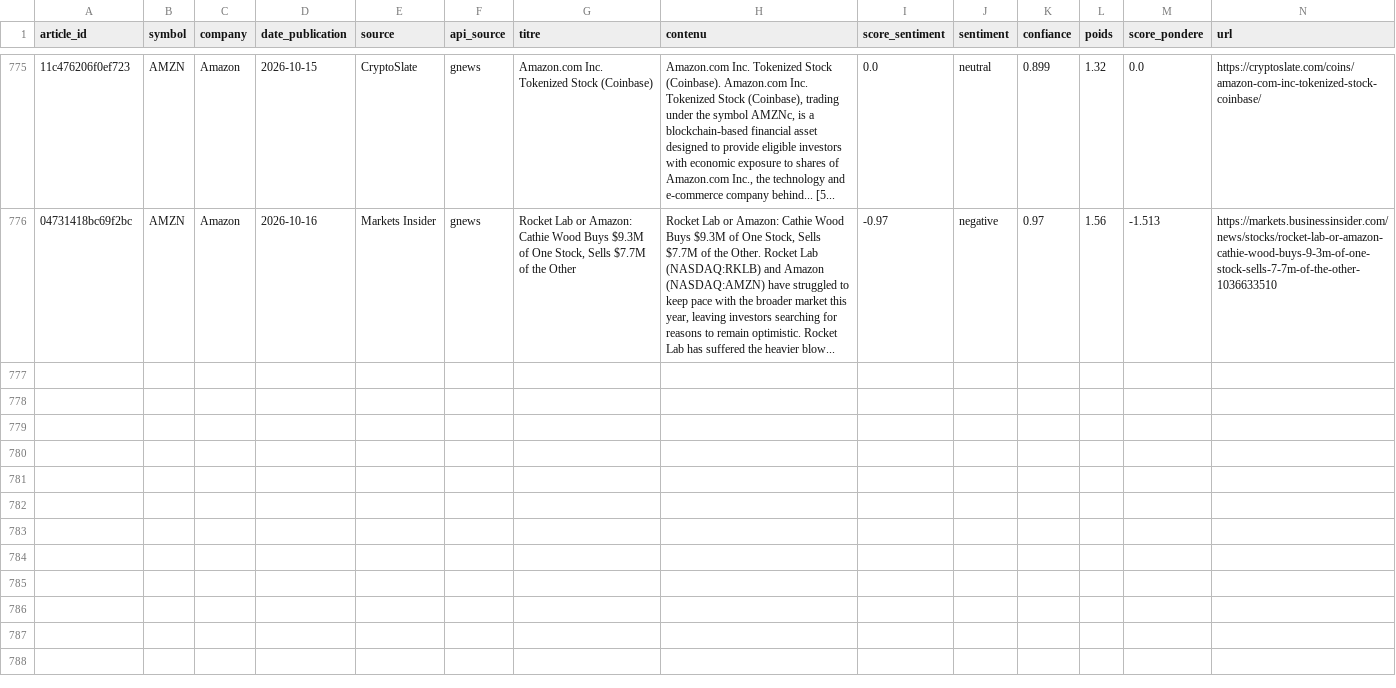
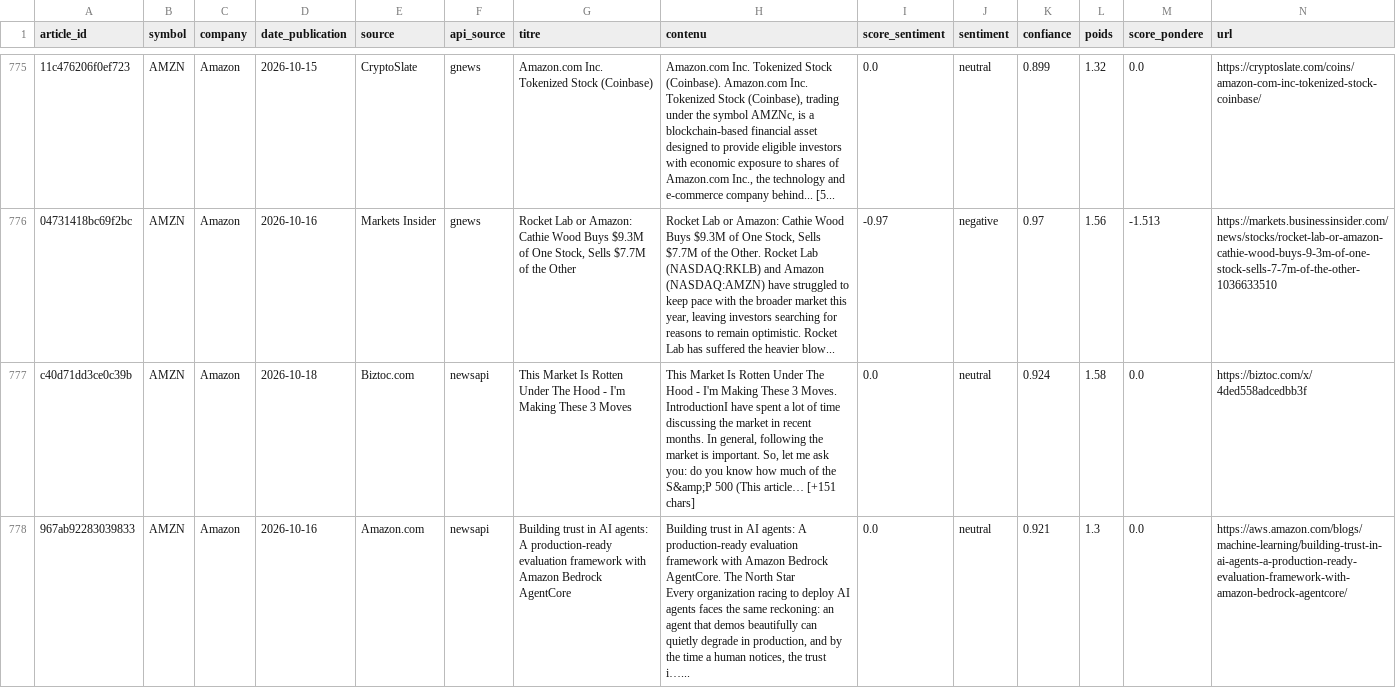
Before and after one commit to adam-hassen/stock-auto-update, a CSV file: data/articles_sentiment/AMZN.csv, drawn as a sheet; only a part is shown, gaps mark what is left out; rows hold the shown columns only; ↵ is a line break in a cell; the diff covers the shown part only; the diff names each change by its address in the sheet, - before the commit and + after, or states it on an @@ line.

```diff
--- a/data/articles_sentiment/AMZN.csv
+++ b/data/articles_sentiment/AMZN.csv
+row 777: c40d71dd3ce0c39b | AMZN | Amazon | 2026-10-18 | Biztoc.com | newsapi | This Market Is Rotten Under The Hood - I'm Making These 3 Moves | This Market Is Rotten Under The Hood - I'm Making These 3 Moves. IntroductionI have spent a lot of time discussing the market in recent months. In general, following the market is important. So, let me ask you: do you know how much of the S&amp;P 500 (This article… [+151 chars] | 0.0 | neutral | 0.924 | 1.58 | 0.0 | https://biztoc.com/x/4ded558adcedbb3f
+row 778: 967ab92283039833 | AMZN | Amazon | 2026-10-16 | Amazon.com | newsapi | Building trust in AI agents: A production-ready evaluation framework with Amazon Bedrock AgentCore | Building trust in AI agents: A production-ready evaluation framework with Amazon Bedrock AgentCore. The North Star ↵ Every organization racing to deploy AI agents faces the same reckoning: an agent that demos beautifully can quietly degrade in production, and by the time a human notices, the trust i…... | 0.0 | neutral | 0.921 | 1.3 | 0.0 | https://aws.amazon.com/blogs/machine-learning/building-trust-in-ai-agents-a-production-ready-evaluation-framework-with-amazon-bedrock-agentcore/
```
Also changed, not shown: 2 added rows elsewhere in this file, data/ALL_ACTIONS.csv, data/articles_sentiment/AAPL.csv, 14 other files.
